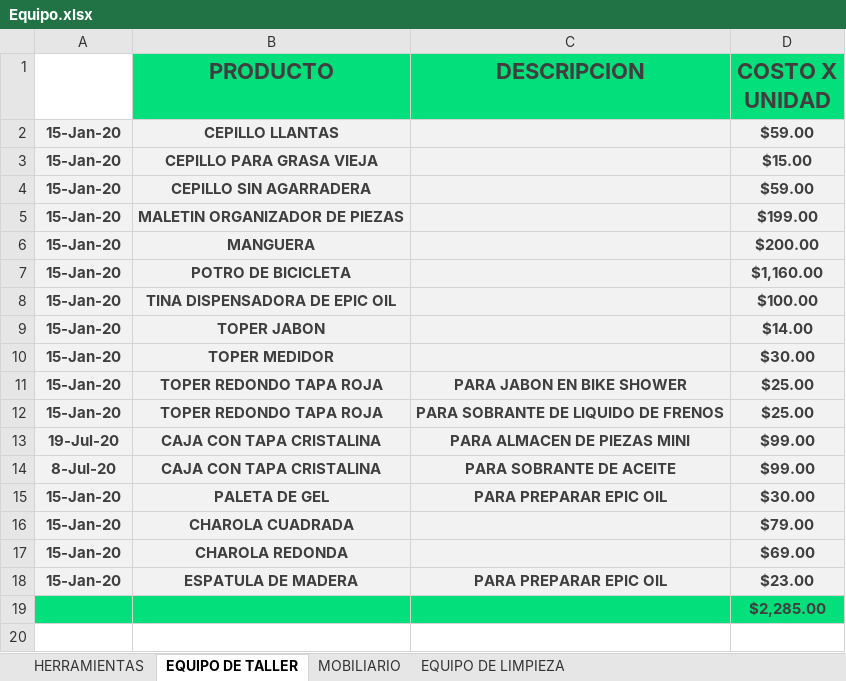
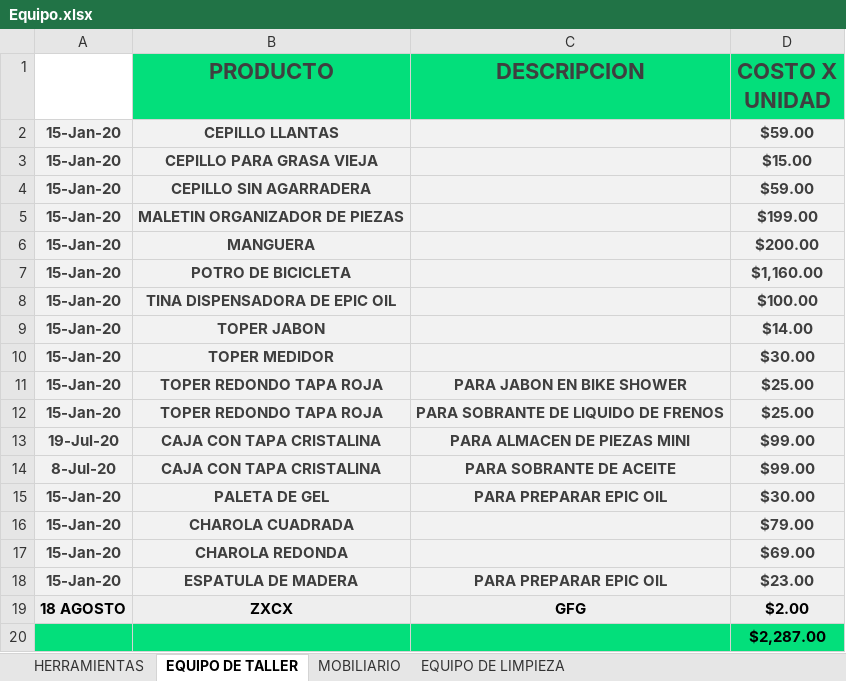
Before and after one commit to Alisbasa/EPIC-MOUNTAIN-SYSTEM, an Excel workbook: JavaApplication19/src/excel/Equipo.xlsx, sheet EQUIPO DE TALLER, drawn as a sheet; values as stored, in another font and other column widths than the file's, no borders; charts and pictures not drawn; addresses are those after the commit; the diff names each change by its address in the sheet, - before the commit and + after, or states it on an @@ line.

```diff
--- a/JavaApplication19/src/excel/Equipo.xlsx (sheet EQUIPO DE TALLER)
+++ b/JavaApplication19/src/excel/Equipo.xlsx (sheet EQUIPO DE TALLER)
+row 19: 18 AGOSTO | ZXCX | GFG | $2.00
-D20 (COSTO X UNIDAD): $2,285.00
+D20 (COSTO X UNIDAD): $2,287.00
-D20 text colour: #3F3F3F
+D20 text colour: black
```
Also changed, not shown: sheet EQUIPO DE LIMPIEZA, sheet HERRAMIENTAS, sheet MOBILIARIO, JavaApplication19/src/20/Equipo y Mobiliario.xlsx, JavaApplication19/src/20/Facturacion.xlsx, 8 other files.
